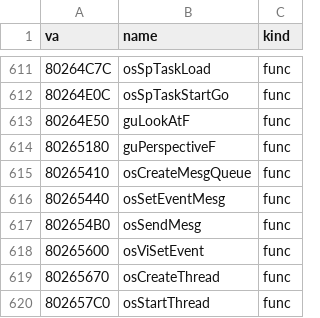
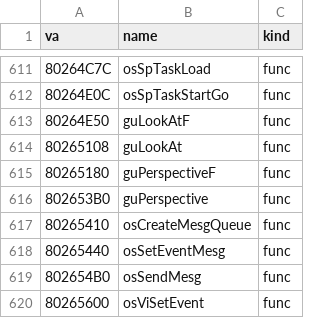
Before and after one commit to jeff-strutb/brally, a CSV file: n64/config/symbols_tgr.csv, drawn as a sheet; only a part is shown, gaps mark what is left out; the shorter side is filled out with more unchanged rows; the diff names each change by its address in the sheet, - before the commit and + after, or states it on an @@ line.

Commit message:
n64: libultra guLookAtF/guLookAt, guLookAtReflectF/guLookAtReflect, guPerspectiveF/guPerspective and guNormalize byte-exact from T1 (sqrtf called as a function in these, the intrinsic only in sqrtf itself)

```diff
--- a/n64/config/symbols_tgr.csv
+++ b/n64/config/symbols_tgr.csv
+row 614: 80265108 | guLookAt | func
+row 616: 802653B0 | guPerspective | func
```
Also changed, not shown: 4 other files.
